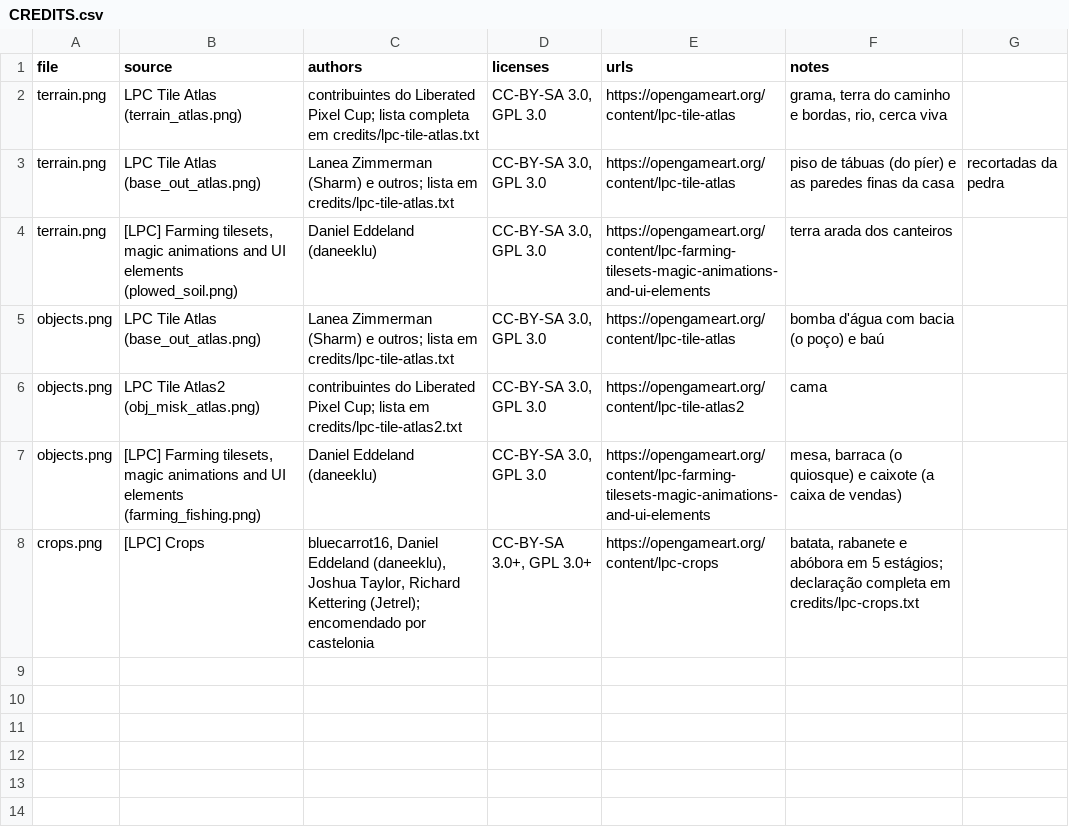
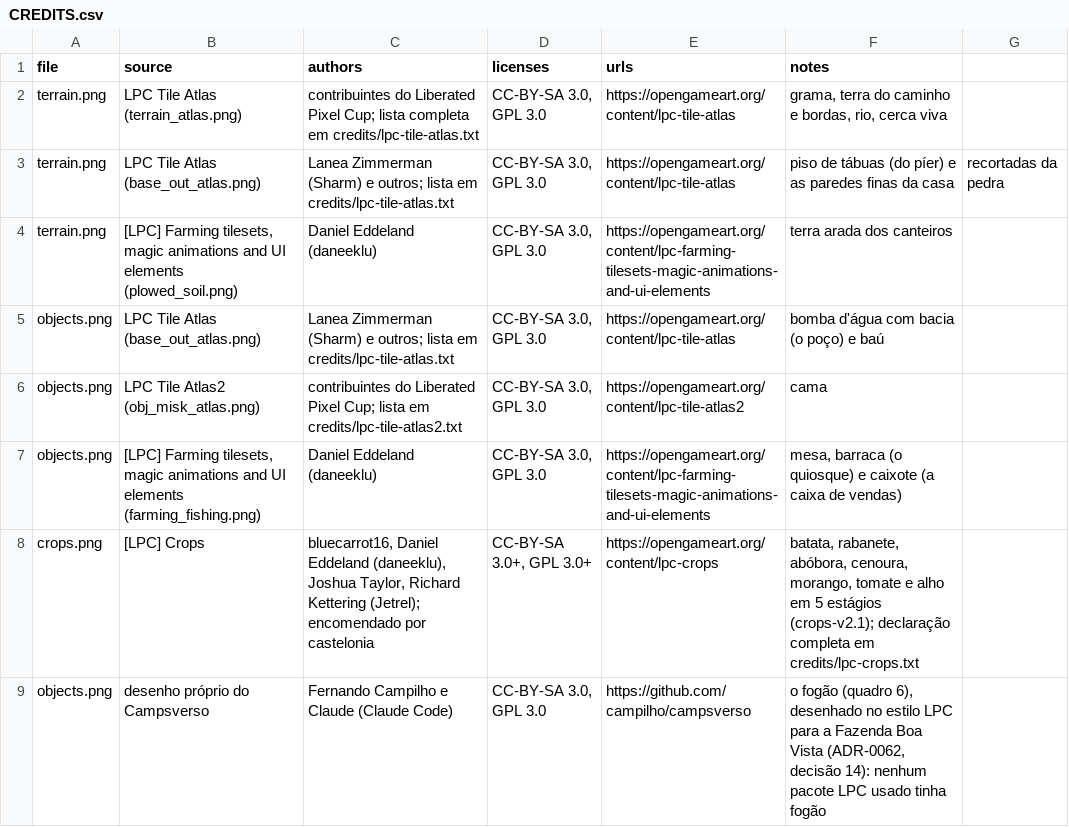
Before and after one commit to campilho/campsverso, a CSV file: cartridges/farm/art/CREDITS.csv, drawn as a sheet.

```diff
--- a/cartridges/farm/art/CREDITS.csv
+++ b/cartridges/farm/art/CREDITS.csv
@@ -7,2 +7,3 @@ objects.png,LPC Tile Atlas2 (obj_misk_atlas.png),contribuintes do Liberated Pixe
 objects.png,"[LPC] Farming tilesets, magic animations and UI elements (farming_fishing.png)",Daniel Eddeland (daneeklu),"CC-BY-SA 3.0, GPL 3.0",https://opengameart.org/content/lpc-farming-tilesets-magic-animations-and-ui-elements,"mesa, barraca (o quiosque) e caixote (a caixa de vendas)"
-crops.png,[LPC] Crops,"bluecarrot16, Daniel Eddeland (daneeklu), Joshua Taylor, Richard Kettering (Jetrel); encomendado por castelonia","CC-BY-SA 3.0+, GPL 3.0+",https://opengameart.org/content/lpc-crops,"batata, rabanete e abóbora em 5 estágios; declaração completa em credits/lpc-crops.txt"
+crops.png,[LPC] Crops,"bluecarrot16, Daniel Eddeland (daneeklu), Joshua Taylor, Richard Kettering (Jetrel); encomendado por castelonia","CC-BY-SA 3.0+, GPL 3.0+",https://opengameart.org/content/lpc-crops,"batata, rabanete, abóbora, cenoura, morango, tomate e alho em 5 estágios (crops-v2.1); declaração completa em credits/lpc-crops.txt"
+objects.png,desenho próprio do Campsverso,Fernando Campilho e Claude (Claude Code),"CC-BY-SA 3.0, GPL 3.0",https://github.com/campilho/campsverso,"o fogão (quadro 6), desenhado no estilo LPC para a Fazenda Boa Vista (ADR-0062, decisão 14): nenhum pacote LPC usado tinha fogão"
```
Also changed, not shown: 5 other files.
